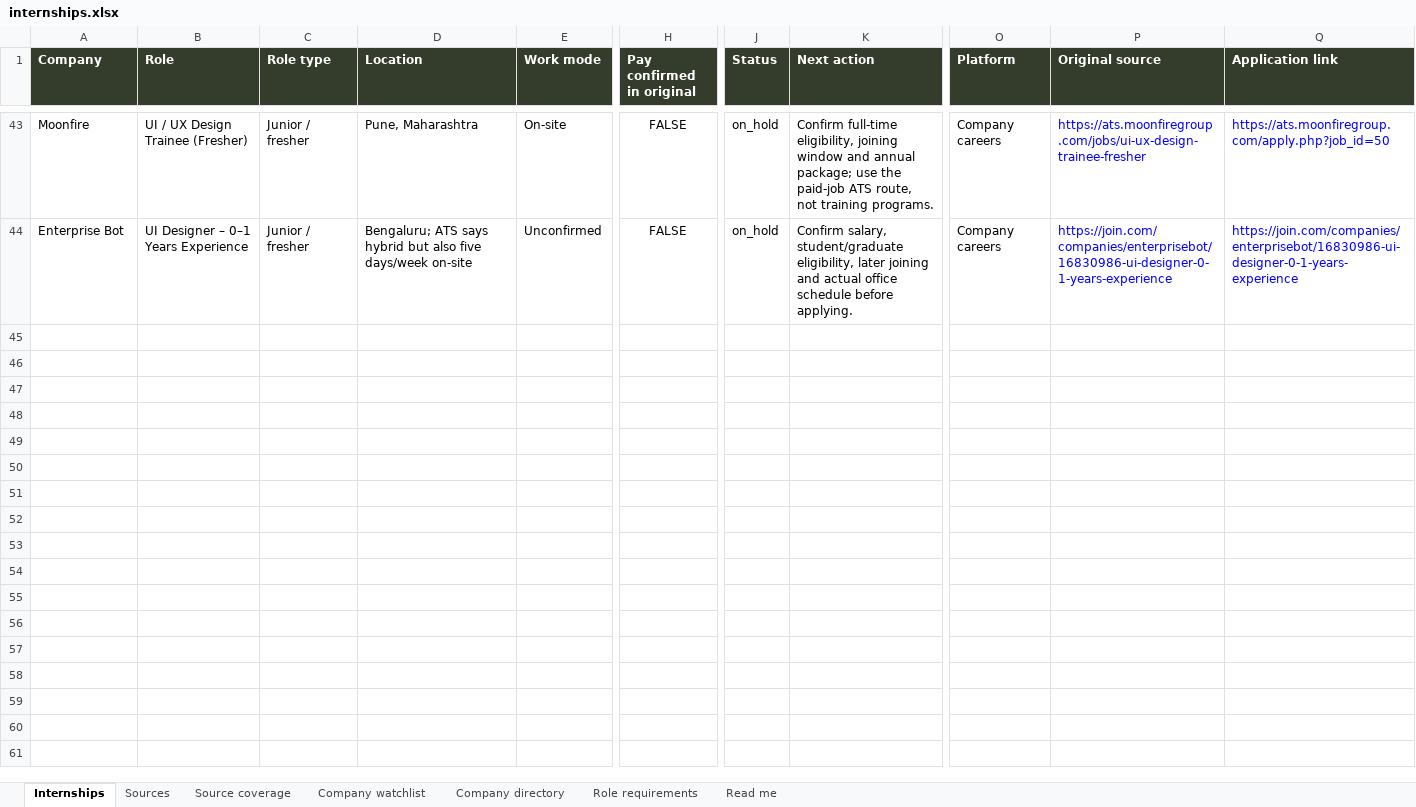
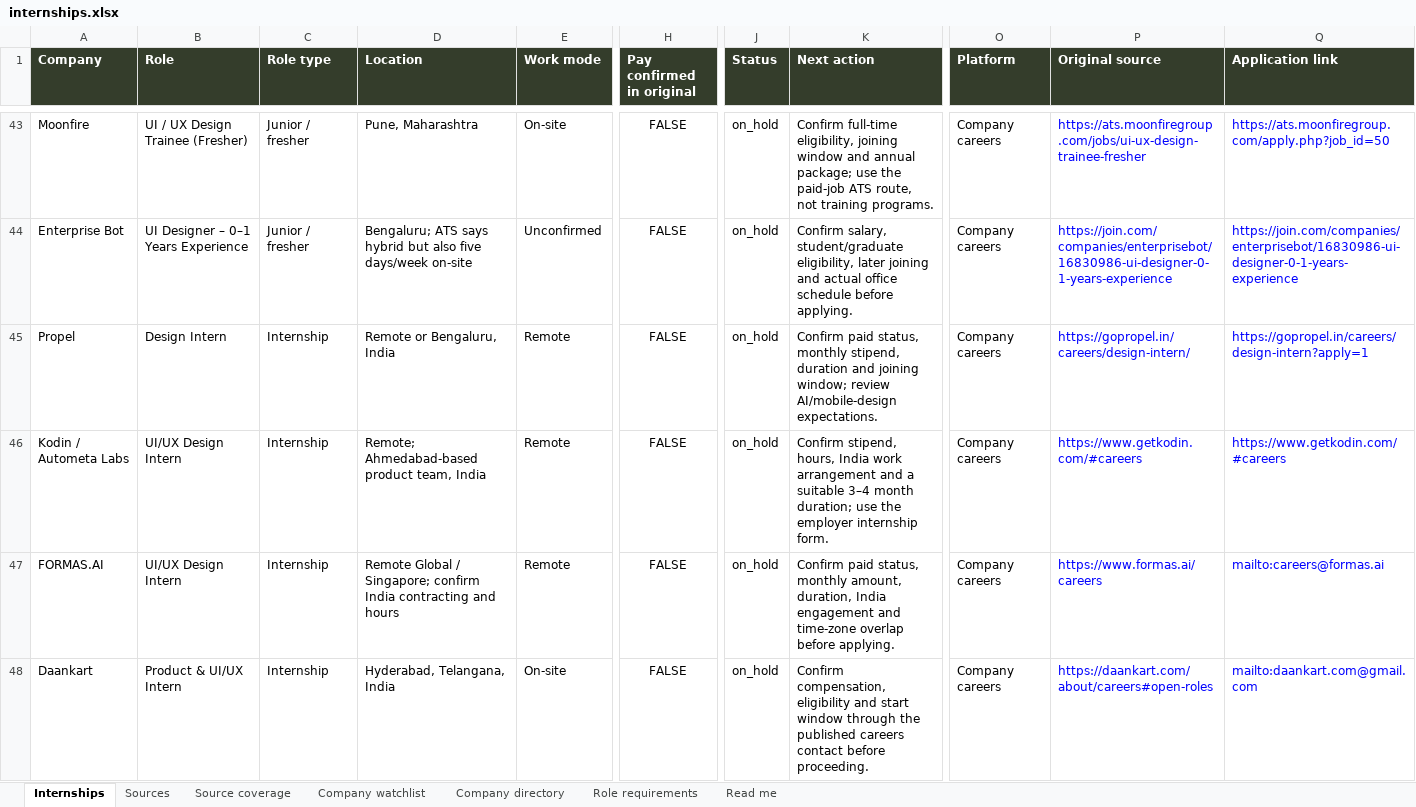
Before and after one commit to AnujR17/Chatgpt-Environment, an Excel workbook: topics/job-search-agent/app/public/data/internships.xlsx, sheet Internships, drawn as a sheet; only a part is shown, gaps mark what is left out; values as stored, in another font and other column widths than the file's, no borders; rows hold the shown columns only; the diff names each change by its address in the sheet, - before the commit and + after, or states it on an @@ line.

Commit message:
Add verified startup design internship research and source caveats

```diff
--- a/topics/job-search-agent/app/public/data/internships.xlsx (sheet Internships)
+++ b/topics/job-search-agent/app/public/data/internships.xlsx (sheet Internships)
+row 45: Propel | Design Intern | Internship | Remote or Bengaluru, India | Remote | FALSE | on_hold | Confirm paid status, monthly stipend, duration and joining window; review AI/mobile-design expectations. | Company careers | https://gopropel.in/careers/design-intern/ | https://gopropel.in/careers/design-intern?apply=1
+row 46: Kodin / Autometa Labs | UI/UX Design Intern | Internship | Remote; Ahmedabad-based product team, India | Remote | FALSE | on_hold | Confirm stipend, hours, India work arrangement and a suitable 3–4 month duration; use the employer internship form. | Company careers | https://www.getkodin.com/#careers | https://www.getkodin.com/#careers
+row 47: FORMAS.AI | UI/UX Design Intern | Internship | Remote Global / Singapore; confirm India contracting and hours | Remote | FALSE | on_hold | Confirm paid status, monthly amount, duration, India engagement and time-zone overlap before applying. | Company careers | https://www.formas.ai/careers | mailto:careers@formas.ai
+row 48: Daankart | Product & UI/UX Intern | Internship | Hyderabad, Telangana, India | On-site | FALSE | on_hold | Confirm compensation, eligibility and start window through the published careers contact before proceeding. | Company careers | https://daankart.com/about/careers#open-roles | mailto:daankart.com@gmail.com
```
Also changed, not shown: sheet Role requirements, sheet Company directory, sheet Company watchlist, sheet Sources, sheet Read me, sheet Source coverage, 8 other files.
